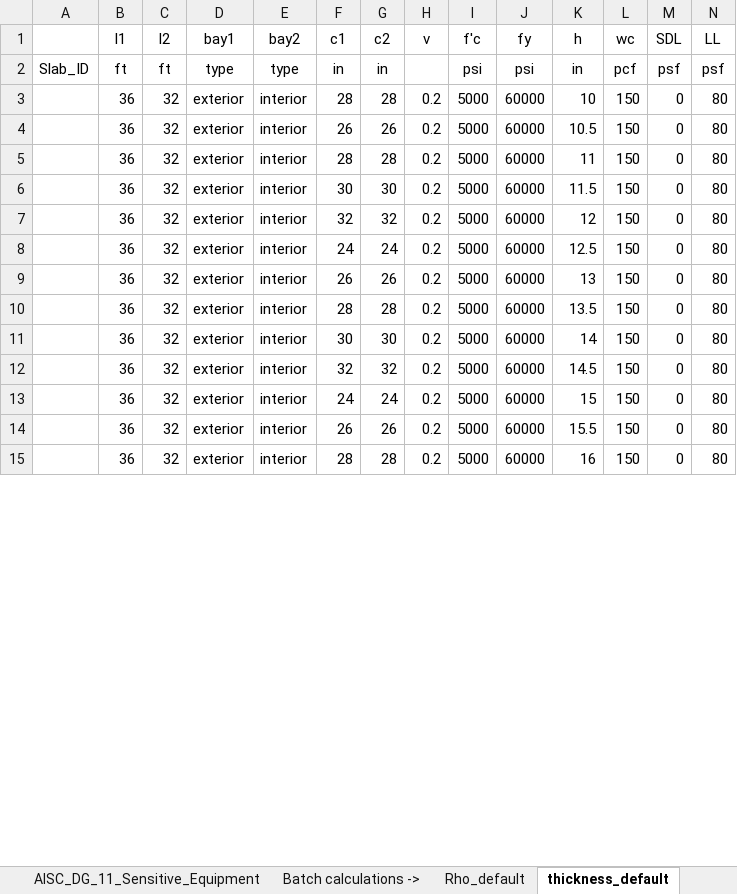
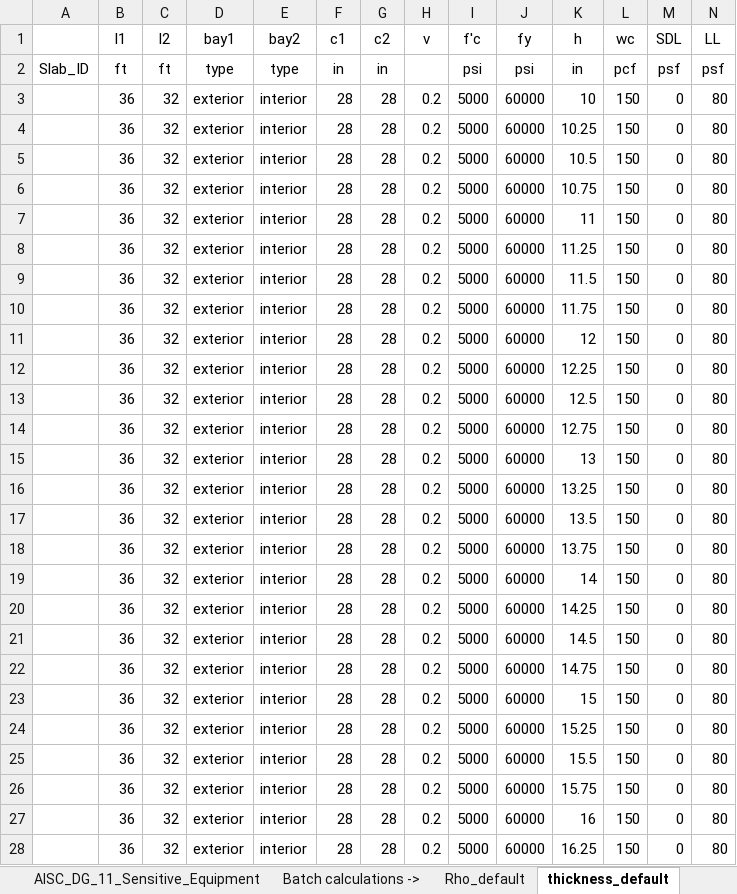
Before and after one commit to m-clare/vibraslab, an Excel workbook: slab_36x32/Flat_Plate_Vibration_36x32.xlsx, sheet thickness_default, drawn as a sheet; only a part is shown; values as stored, in another font and other column widths than the file's, no borders; addresses are those after the commit; rows hold the shown columns only; the diff covers the shown part only; the diff names each change by its address in the sheet, - before the commit and + after, or states it on an @@ line.

```diff
--- a/slab_36x32/Flat_Plate_Vibration_36x32.xlsx (sheet thickness_default)
+++ b/slab_36x32/Flat_Plate_Vibration_36x32.xlsx (sheet thickness_default)
+row 4:  | 36 | 32 | exterior | interior | 28 | 28 | 0.2 | 5000 | 60000 | 10.25 | 150 | 0 | 80
-F5: 26
+F5: 28
-G5: 26
+G5: 28
+row 6:  | 36 | 32 | exterior | interior | 28 | 28 | 0.2 | 5000 | 60000 | 10.75 | 150 | 0 | 80
+row 8:  | 36 | 32 | exterior | interior | 28 | 28 | 0.2 | 5000 | 60000 | 11.25 | 150 | 0 | 80
-F9: 30
+F9: 28
-G9: 30
+G9: 28
+row 10:  | 36 | 32 | exterior | interior | 28 | 28 | 0.2 | 5000 | 60000 | 11.75 | 150 | 0 | 80
-F11: 32
+F11: 28
-G11: 32
+G11: 28
+row 12:  | 36 | 32 | exterior | interior | 28 | 28 | 0.2 | 5000 | 60000 | 12.25 | 150 | 0 | 80
-F13: 24
+F13: 28
-G13: 24
+G13: 28
+row 14:  | 36 | 32 | exterior | interior | 28 | 28 | 0.2 | 5000 | 60000 | 12.75 | 150 | 0 | 80
-F15: 26
+F15: 28
-G15: 26
+G15: 28
+row 16:  | 36 | 32 | exterior | interior | 28 | 28 | 0.2 | 5000 | 60000 | 13.25 | 150 | 0 | 80
+row 18:  | 36 | 32 | exterior | interior | 28 | 28 | 0.2 | 5000 | 60000 | 13.75 | 150 | 0 | 80
-F19: 30
+F19: 28
-G19: 30
+G19: 28
+row 20:  | 36 | 32 | exterior | interior | 28 | 28 | 0.2 | 5000 | 60000 | 14.25 | 150 | 0 | 80
-F21: 32
+F21: 28
-G21: 32
+G21: 28
+row 22:  | 36 | 32 | exterior | interior | 28 | 28 | 0.2 | 5000 | 60000 | 14.75 | 150 | 0 | 80
-F23: 24
+F23: 28
-G23: 24
+G23: 28
+row 24:  | 36 | 32 | exterior | interior | 28 | 28 | 0.2 | 5000 | 60000 | 15.25 | 150 | 0 | 80
-F25: 26
+F25: 28
-G25: 26
+G25: 28
+row 26:  | 36 | 32 | exterior | interior | 28 | 28 | 0.2 | 5000 | 60000 | 15.75 | 150 | 0 | 80
+row 28:  | 36 | 32 | exterior | interior | 28 | 28 | 0.2 | 5000 | 60000 | 16.25 | 150 | 0 | 80
```
Also changed, not shown: 3 added rows and 8 edited cells elsewhere in this sheet, sheet thickness_study, sheet exterior_study, sheet 50%_study, sheet 25%_study, sheet 50%col_study, sheet 25%col_study, 2 more sheets, Flat_Plate_Vibration_Template.xlsx, slab_34x34/Flat_Plate_Vibration_34x34.xlsx, 35 other files.
